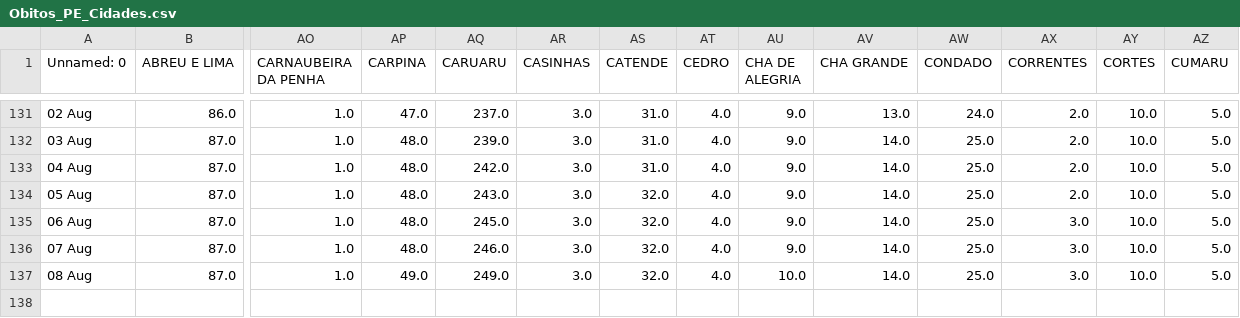
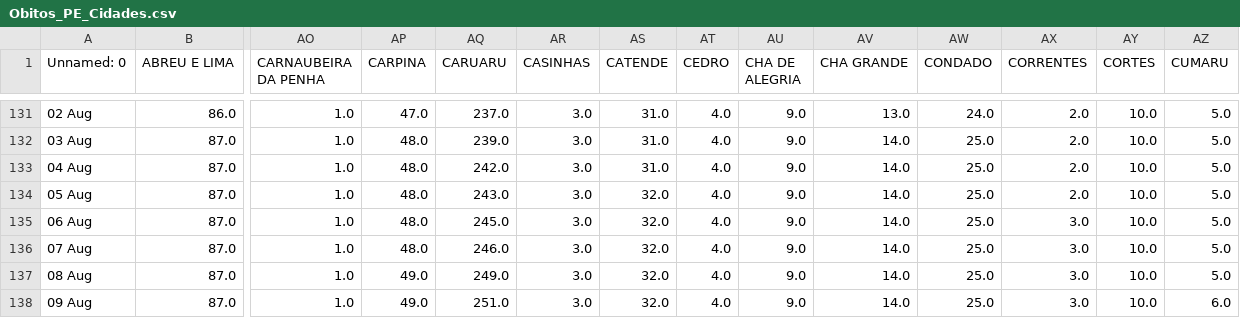
Before and after one commit to JTeodomiro/covid19PE, a CSV file: Obitos_PE_Cidades.csv, drawn as a sheet; only a part is shown, gaps mark what is left out; rows hold the shown columns only; the diff names each change by its address in the sheet, - before the commit and + after, or states it on an @@ line.

```diff
--- a/Obitos_PE_Cidades.csv
+++ b/Obitos_PE_Cidades.csv
-AU137 (CHA DE ALEGRIA): 10.0
+AU137 (CHA DE ALEGRIA): 9.0
+row 138: 09 Aug | 87.0 | 1.0 | 49.0 | 251.0 | 3.0 | 32.0 | 4.0 | 9.0 | 14.0 | 25.0 | 3.0 | 10.0 | 6.0
```
Also changed, not shown: PE_Cidades_DATA.csv, PE_Cidades_DATA_Leve.csv, 1 other file.
